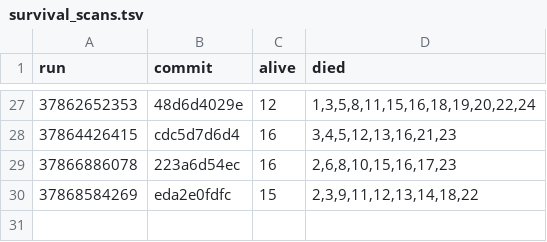
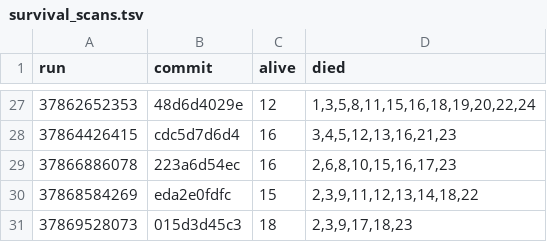
Before and after one commit to briankeegan/GameCreator, a TSV file: games/the-game/ai/eval/survival_scans.tsv, drawn as a sheet; only a part is shown, gaps mark what is left out.

```diff
--- a/games/the-game/ai/eval/survival_scans.tsv
+++ b/games/the-game/ai/eval/survival_scans.tsv
@@ -30 +30,2 @@ run	commit	alive	died
 37868584269	eda2e0fdfc	15	2,3,9,11,12,13,14,18,22
+37869528073	015d3d45c3	18	2,3,9,17,18,23
```
